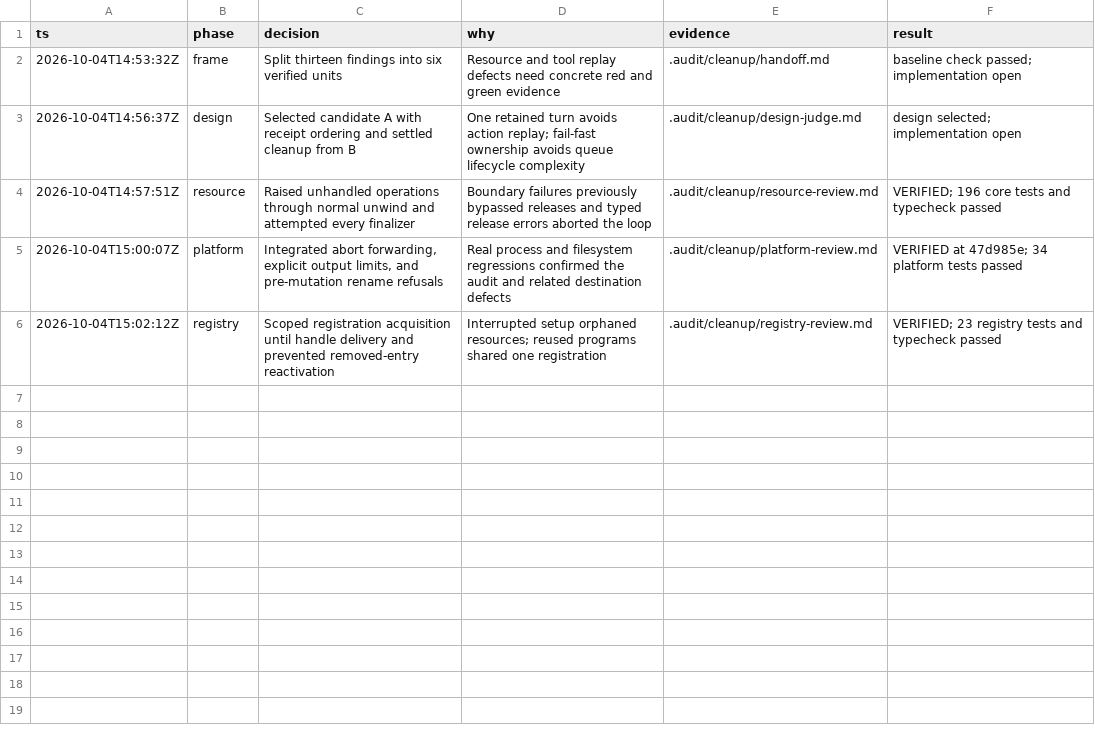
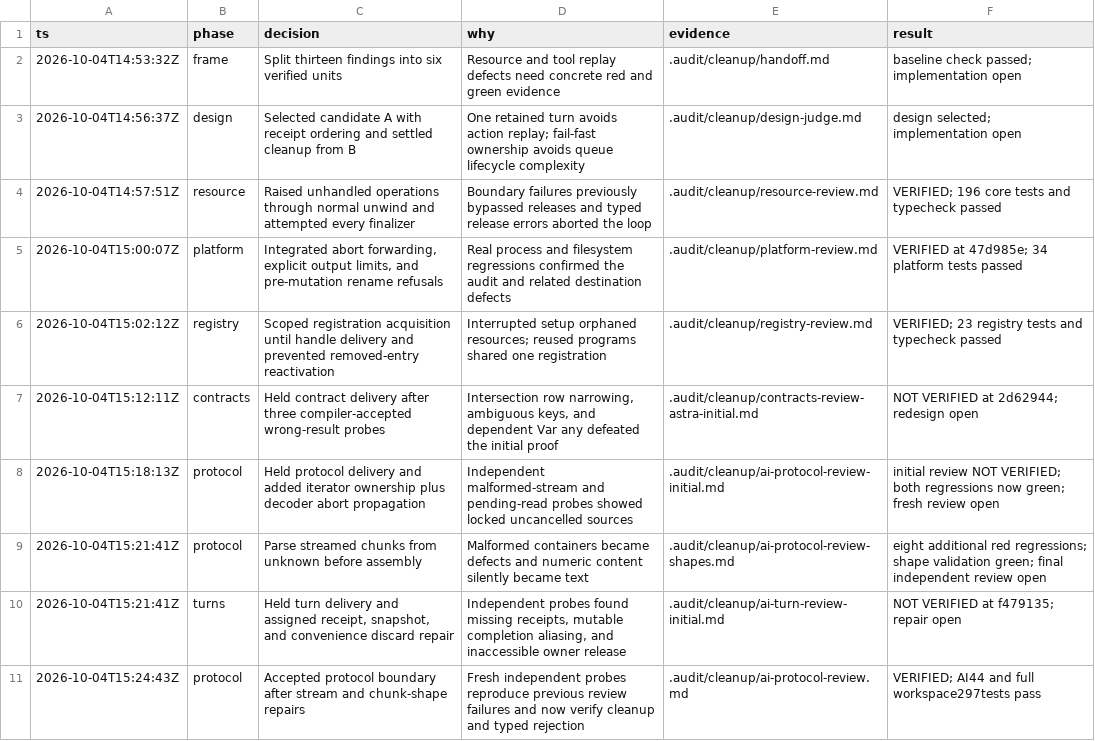
Before and after one commit to saiashirwad/kyoot, a TSV file: .audit/cleanup/decisions.tsv, drawn as a sheet; the diff names each change by its address in the sheet, - before the commit and + after, or states it on an @@ line.

Commit message:
fix(ai): validate completed provider responses and tool results

```diff
--- a/.audit/cleanup/decisions.tsv
+++ b/.audit/cleanup/decisions.tsv
+row 7: 2026-10-04T15:12:11Z | contracts | Held contract delivery after three compiler-accepted wrong-result probes | Intersection row narrowing, ambiguous keys, and dependent Var any defeated the initial proof | .audit/cleanup/contracts-review-astra-initial.md | NOT VERIFIED at 2d62944; redesign open
+row 8: 2026-10-04T15:18:13Z | protocol | Held protocol delivery and added iterator ownership plus decoder abort propagation | Independent malformed-stream and pending-read probes showed locked uncancelled sources | .audit/cleanup/ai-protocol-review-initial.md | initial review NOT VERIFIED; both regressions now green; fresh review open
+row 9: 2026-10-04T15:21:41Z | protocol | Parse streamed chunks from unknown before assembly | Malformed containers became defects and numeric content silently became text | .audit/cleanup/ai-protocol-review-shapes.md | eight additional red regressions; shape validation green; final independent review open
+row 10: 2026-10-04T15:21:41Z | turns | Held turn delivery and assigned receipt, snapshot, and convenience discard repair | Independent probes found missing receipts, mutable completion aliasing, and inaccessible owner release | .audit/cleanup/ai-turn-review-initial.md | NOT VERIFIED at f479135; repair open
+row 11: 2026-10-04T15:24:43Z | protocol | Accepted protocol boundary after stream and chunk-shape repairs | Fresh independent probes reproduce previous review failures and now verify cleanup and typed rejection | .audit/cleanup/ai-protocol-review.md | VERIFIED; AI44 and full workspace297tests pass
```
Also changed, not shown: 29 other files.
